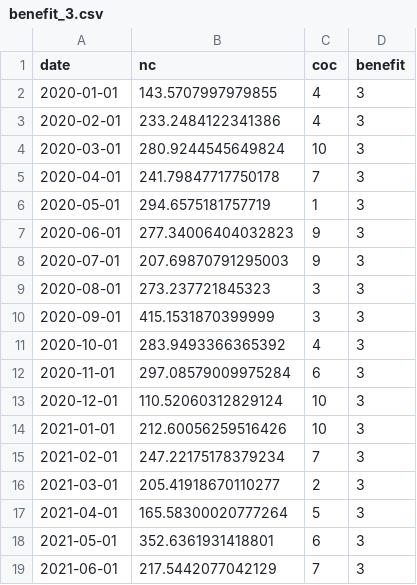
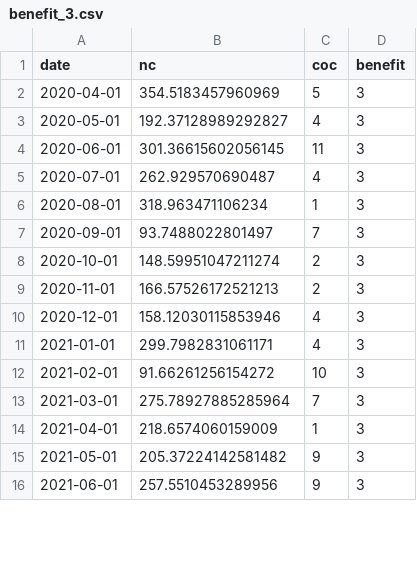
Before and after one commit to ScotGovAnalysis/intro_to_r, a CSV file: session3/Data/benefit_3.csv, drawn as a sheet; only a part is shown; the diff covers the shown part only.

Commit message:
update dates in benefit csvs

```diff
--- a/session3/Data/benefit_3.csv
+++ b/session3/Data/benefit_3.csv
@@ -1,19 +1,16 @@
 date,nc,coc,benefit
-2020-01-01,143.5707997979855,4,3
-2020-02-01,233.2484122341386,4,3
-2020-03-01,280.9244545649824,10,3
-2020-04-01,241.79847717750178,7,3
-2020-05-01,294.6575181757719,1,3
-2020-06-01,277.34006404032823,9,3
-2020-07-01,207.69870791295003,9,3
-2020-08-01,273.237721845323,3,3
-2020-09-01,415.1531870399999,3,3
-2020-10-01,283.9493366365392,4,3
-2020-11-01,297.08579009975284,6,3
-2020-12-01,110.52060312829124,10,3
-2021-01-01,212.60056259516426,10,3
-2021-02-01,247.22175178379234,7,3
-2021-03-01,205.41918670110277,2,3
-2021-04-01,165.58300020777264,5,3
-2021-05-01,352.6361931418801,6,3
-2021-06-01,217.5442077042129,7,3
+2020-04-01,354.5183457960969,5,3
+2020-05-01,192.37128989292827,4,3
+2020-06-01,301.36615602056145,11,3
+2020-07-01,262.929570690487,4,3
+2020-08-01,318.963471106234,1,3
+2020-09-01,93.7488022801497,7,3
+2020-10-01,148.59951047211274,2,3
+2020-11-01,166.57526172521213,2,3
+2020-12-01,158.12030115853946,4,3
+2021-01-01,299.7982831061171,4,3
+2021-02-01,91.66261256154272,10,3
+2021-03-01,275.78927885285964,7,3
+2021-04-01,218.6574060159009,1,3
+2021-05-01,205.37224142581482,9,3
+2021-06-01,257.5510453289956,9,3
```
Also changed, not shown: 2 added rows and 81 edited cells elsewhere in this file, session3/Data/benefit_1.csv, session3/Data/benefit_2.csv, 1 other file.
